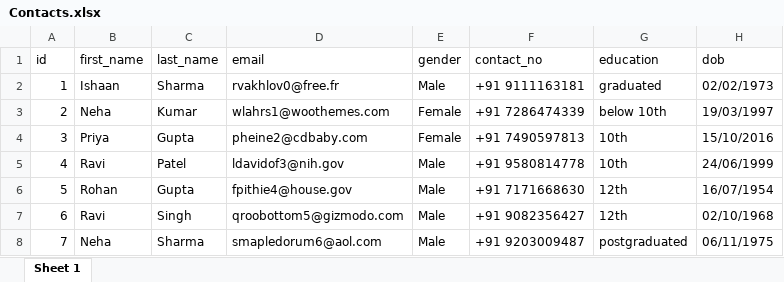
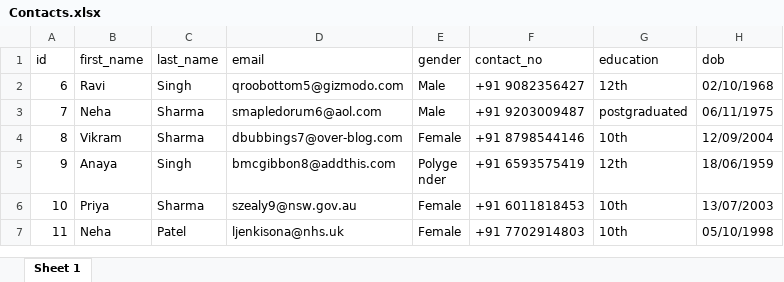
Before and after one commit to taposhsharma/xls_database, an Excel workbook: server/uploads/Contacts.xlsx, sheet Sheet 1, drawn as a sheet; only a part is shown; the shorter side is filled out with more unchanged rows; values as stored, in another font and other column widths than the file's, no borders; the diff names each change by its address in the sheet, - before the commit and + after, or states it on an @@ line.

```diff
--- a/server/uploads/Contacts.xlsx (sheet Sheet 1)
+++ b/server/uploads/Contacts.xlsx (sheet Sheet 1)
-row 2: 1 | Ishaan | Sharma | rvakhlov0@free.fr | Male | +91 9111163181 | graduated | 02/02/1973
-row 3: 2 | Neha | Kumar | wlahrs1@woothemes.com | Female | +91 7286474339 | below 10th | 19/03/1997
-row 4: 3 | Priya | Gupta | pheine2@cdbaby.com | Female | +91 7490597813 | 10th | 15/10/2016
-row 5: 4 | Ravi | Patel | ldavidof3@nih.gov | Male | +91 9580814778 | 10th | 24/06/1999
-row 6: 5 | Rohan | Gupta | fpithie4@house.gov | Male | +91 7171668630 | 12th | 16/07/1954
```
Also changed, not shown: 24 other files.
